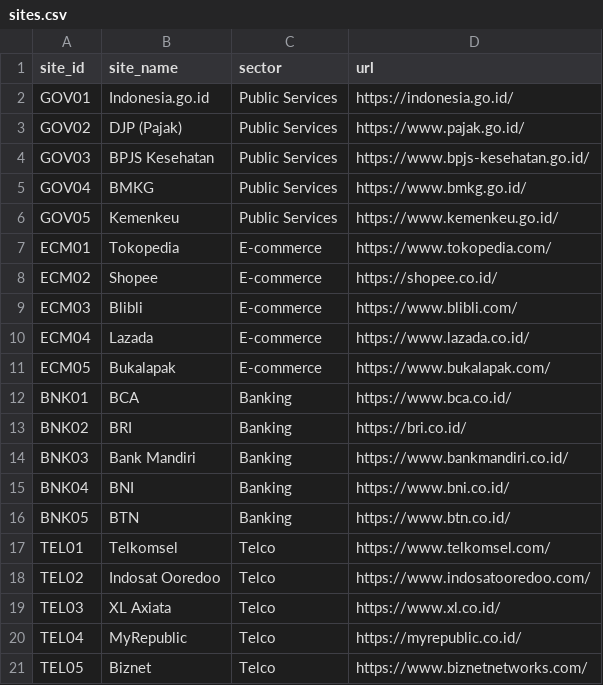
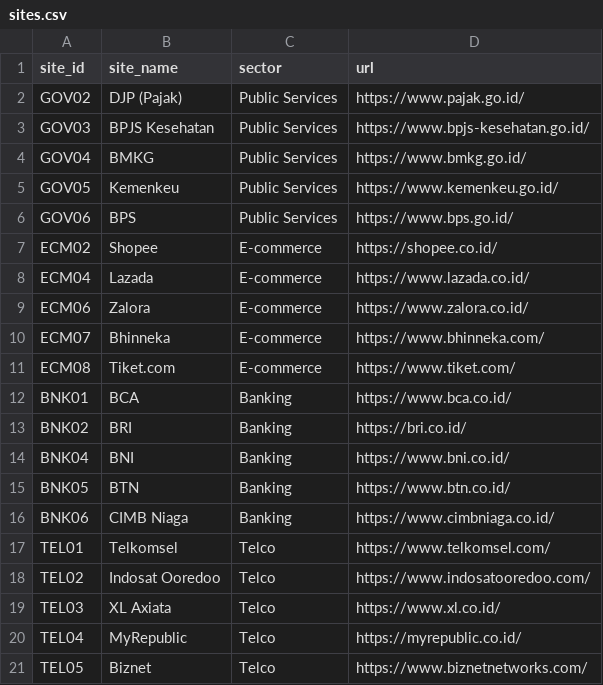
Before and after one commit to auliarahman-data/uptime-sla-monitor, a CSV file: sites.csv, drawn as a sheet; removed rows and columns are numbered as before the commit, all else as after; the diff names each change by its address in the sheet, - before the commit and + after, or states it on an @@ line.

Commit message:
Update sites.csv

```diff
--- a/sites.csv
+++ b/sites.csv
-row 2: GOV01 | Indonesia.go.id | Public Services | https://indonesia.go.id/
-row 7: ECM01 | Tokopedia | E-commerce | https://www.tokopedia.com/
+row 6: GOV06 | BPS | Public Services | https://www.bps.go.id/
-row 9: ECM03 | Blibli | E-commerce | https://www.blibli.com/
-row 11: ECM05 | Bukalapak | E-commerce | https://www.bukalapak.com/
+row 9: ECM06 | Zalora | E-commerce | https://www.zalora.co.id/
+row 10: ECM07 | Bhinneka | E-commerce | https://www.bhinneka.com/
+row 11: ECM08 | Tiket.com | E-commerce | https://www.tiket.com/
-row 14: BNK03 | Bank Mandiri | Banking | https://www.bankmandiri.co.id/
+row 16: BNK06 | CIMB Niaga | Banking | https://www.cimbniaga.co.id/
```
